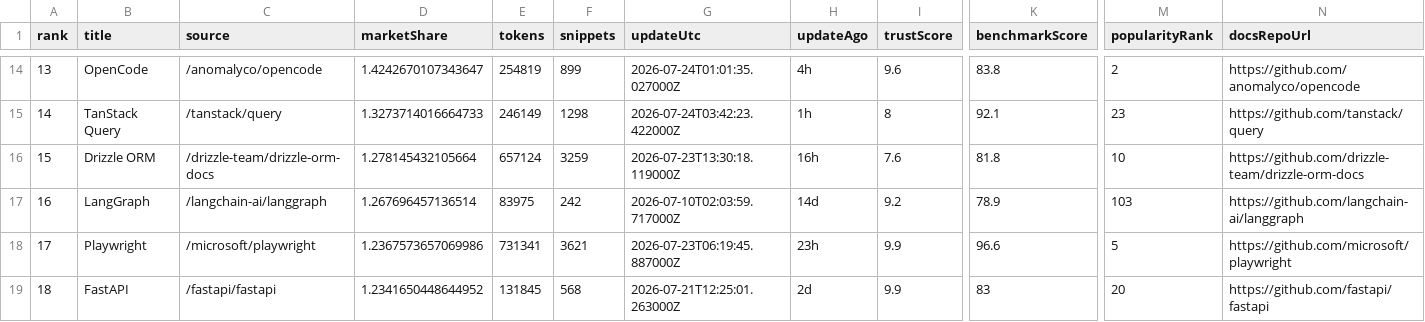
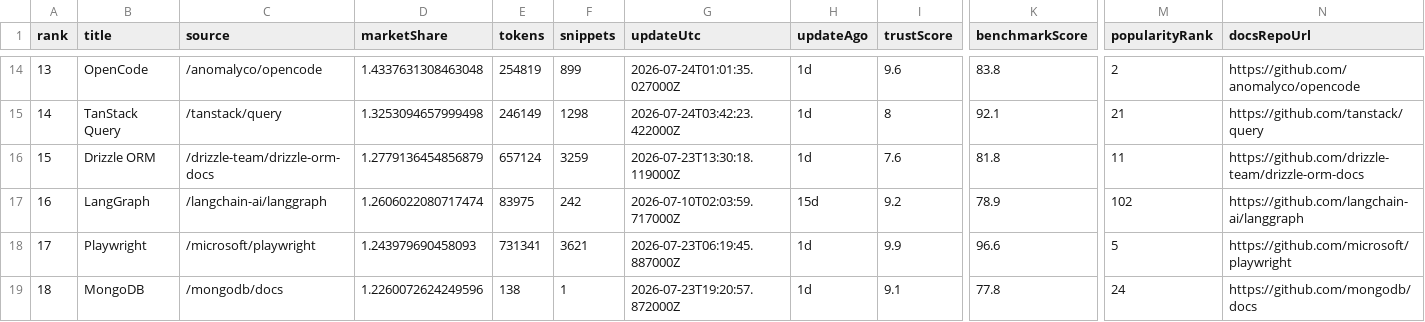
Before and after one commit to LouisLau-art/multi-agent-skills-catalog, a CSV file: docs/data/context7_docs_popular_top50.csv, drawn as a sheet; only a part is shown, gaps mark what is left out; the diff covers the shown part only; the diff names each change by its address in the sheet, - before the commit and + after, or states it on an @@ line.

```diff
--- a/docs/data/context7_docs_popular_top50.csv
+++ b/docs/data/context7_docs_popular_top50.csv
-D14 (marketShare): 1.4242670107343647
+D14 (marketShare): 1.4337631308463048
-H14 (updateAgo): 4h
+H14 (updateAgo): 1d
-D15 (marketShare): 1.3273714016664733
+D15 (marketShare): 1.3253094657999498
-H15 (updateAgo): 1h
+H15 (updateAgo): 1d
-M15 (popularityRank): 23
+M15 (popularityRank): 21
-D16 (marketShare): 1.278145432105664
+D16 (marketShare): 1.2779136454856879
-H16 (updateAgo): 16h
+H16 (updateAgo): 1d
-M16 (popularityRank): 10
+M16 (popularityRank): 11
-D17 (marketShare): 1.267696457136514
+D17 (marketShare): 1.2606022080717474
-H17 (updateAgo): 14d
+H17 (updateAgo): 15d
-M17 (popularityRank): 103
+M17 (popularityRank): 102
-D18 (marketShare): 1.2367573657069986
+D18 (marketShare): 1.243979690458093
-H18 (updateAgo): 23h
+H18 (updateAgo): 1d
-B19 (title): FastAPI
+B19 (title): MongoDB
-C19 (source): /fastapi/fastapi
+C19 (source): /mongodb/docs
-D19 (marketShare): 1.2341650448644952
+D19 (marketShare): 1.2260072624249596
-E19 (tokens): 131845
+E19 (tokens): 138
-F19 (snippets): 568
+F19 (snippets): 1
-G19 (updateUtc): 2026-07-21T12:25:01.263000Z
+G19 (updateUtc): 2026-07-23T19:20:57.872000Z
-H19 (updateAgo): 2d
+H19 (updateAgo): 1d
-I19 (trustScore): 9.9
+I19 (trustScore): 9.1
-K19 (benchmarkScore): 83
+K19 (benchmarkScore): 77.8
-M19 (popularityRank): 20
+M19 (popularityRank): 24
-N19 (docsRepoUrl): https://github.com/fastapi/fastapi
+N19 (docsRepoUrl): https://github.com/mongodb/docs
```
Also changed, not shown: 159 edited cells elsewhere in this file, docs/data/skills_sh_all_time_top2000.csv, 5 other files.
